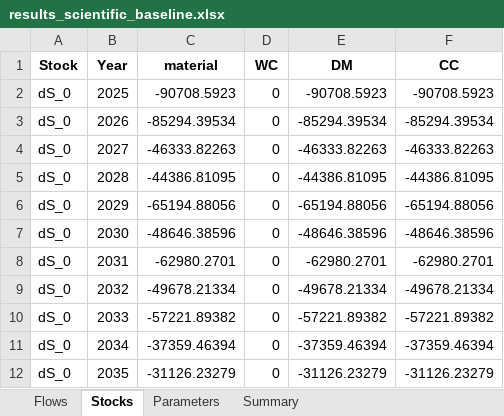
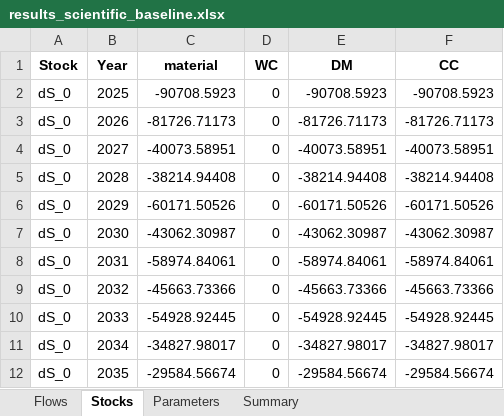
Before and after one commit to JScholz-tech/Biodym_JS, an Excel workbook: biodym_mfa_tool/data/02_output/results_scientific_baseline.xlsx, sheet Stocks, drawn as a sheet; only a part is shown; values as stored, in another font and other column widths than the file's, no borders; the diff covers the shown part only; the diff names each change by its address in the sheet, - before the commit and + after, or states it on an @@ line.

```diff
--- a/biodym_mfa_tool/data/02_output/results_scientific_baseline.xlsx (sheet Stocks)
+++ b/biodym_mfa_tool/data/02_output/results_scientific_baseline.xlsx (sheet Stocks)
-C3 (material): -85294.39534
+C3 (material): -81726.71173
-E3 (DM): -85294.39534
+E3 (DM): -81726.71173
-F3 (CC): -85294.39534
+F3 (CC): -81726.71173
-C4 (material): -46333.82263
+C4 (material): -40073.58951
-E4 (DM): -46333.82263
+E4 (DM): -40073.58951
-F4 (CC): -46333.82263
+F4 (CC): -40073.58951
-C5 (material): -44386.81095
+C5 (material): -38214.94408
-E5 (DM): -44386.81095
+E5 (DM): -38214.94408
-F5 (CC): -44386.81095
+F5 (CC): -38214.94408
-C6 (material): -65194.88056
+C6 (material): -60171.50526
-E6 (DM): -65194.88056
+E6 (DM): -60171.50526
-F6 (CC): -65194.88056
+F6 (CC): -60171.50526
-C7 (material): -48646.38596
+C7 (material): -43062.30987
-E7 (DM): -48646.38596
+E7 (DM): -43062.30987
-F7 (CC): -48646.38596
+F7 (CC): -43062.30987
-C8 (material): -62980.2701
+C8 (material): -58974.84061
-E8 (DM): -62980.2701
+E8 (DM): -58974.84061
-F8 (CC): -62980.2701
+F8 (CC): -58974.84061
-C9 (material): -49678.21334
+C9 (material): -45663.73366
-E9 (DM): -49678.21334
+E9 (DM): -45663.73366
-F9 (CC): -49678.21334
+F9 (CC): -45663.73366
-C10 (material): -57221.89382
+C10 (material): -54928.92445
-E10 (DM): -57221.89382
+E10 (DM): -54928.92445
-F10 (CC): -57221.89382
+F10 (CC): -54928.92445
-C11 (material): -37359.46394
+C11 (material): -34827.98017
-E11 (DM): -37359.46394
+E11 (DM): -34827.98017
-F11 (CC): -37359.46394
+F11 (CC): -34827.98017
-C12 (material): -31126.23279
+C12 (material): -29584.56674
-E12 (DM): -31126.23279
+E12 (DM): -29584.56674
-F12 (CC): -31126.23279
+F12 (CC): -29584.56674
```
Also changed, not shown: 49 added rows, 49 removed rows and 425 edited cells elsewhere in this sheet, sheet Flows, sheet Parameters, biodym_mfa_tool/data/01_input/250902_CS1_Wheat_Straw.xlsx, biodym_mfa_tool/data/02_output/mc_results_detailed.xlsx, 23 other files.
